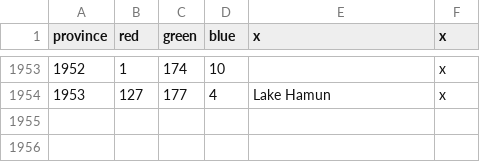
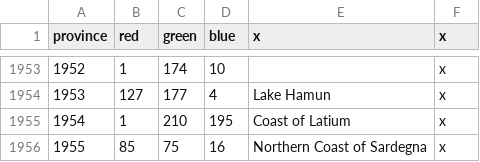
Before and after one commit to EMFTeam/MiniSWMH, a CSV file: MiniSWMH/map/definition.csv, drawn as a sheet; only a part is shown, gaps mark what is left out.

```diff
--- a/MiniSWMH/map/definition.csv
+++ b/MiniSWMH/map/definition.csv
@@ -1954 +1954,3 @@ province;red;green;blue;x;x
 1953;127;177;4;Lake Hamun;x
+1954;1;210;195;Coast of Latium;x
+1955;85;75;16;Northern Coast of Sardegna;x
```
Also changed, not shown: MiniSWMH/map/adjacencies.csv.
